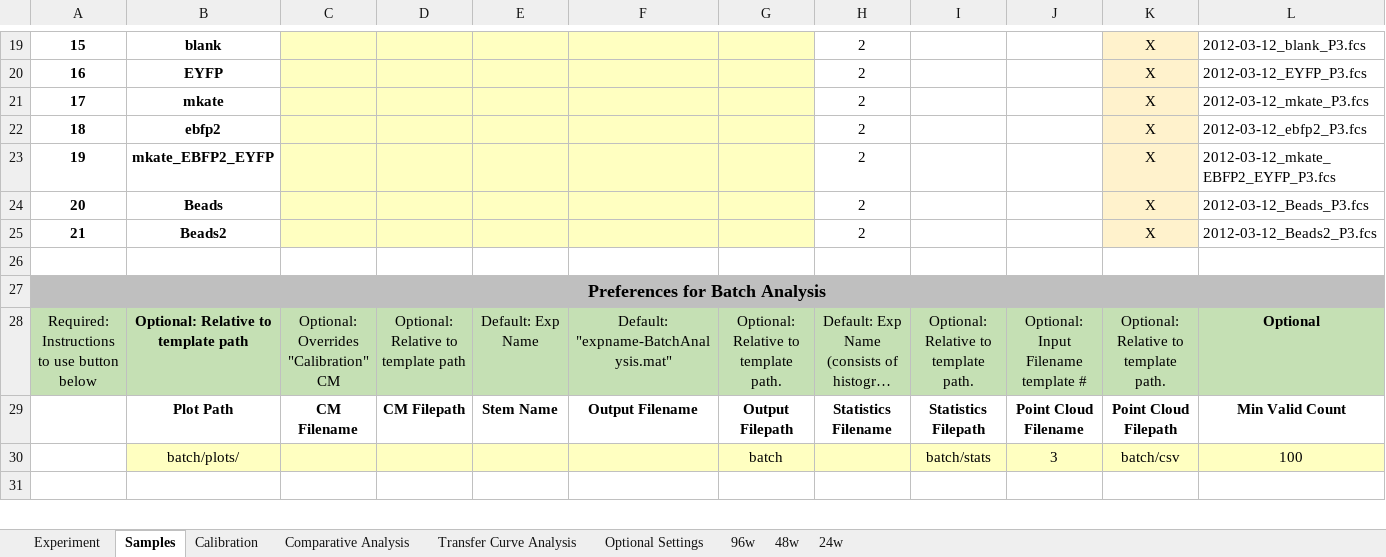
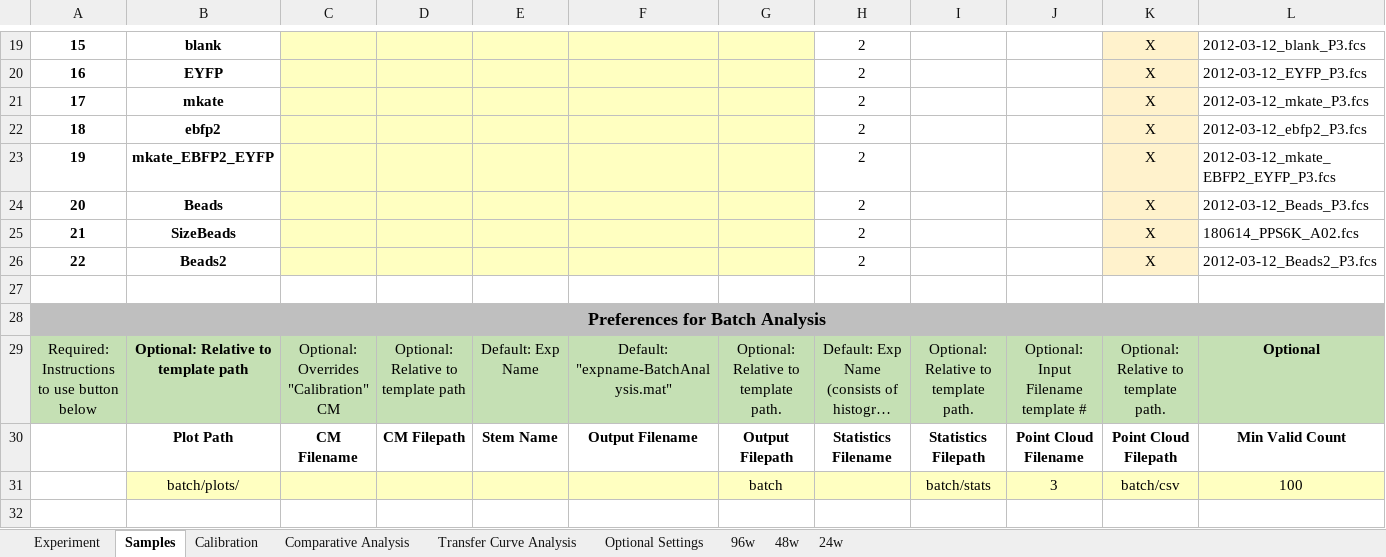
Before and after one commit to LivingComputingProject/TASBEFlowAnalytics-Tutorial, an Excel workbook: batch_template.xlsm, sheet Samples, drawn as a sheet; only a part is shown, gaps mark what is left out; long unchanged cells end in …; values as stored, in another font and other column widths than the file's, no borders; charts and pictures not drawn; addresses are those after the commit; rows hold the shown columns only; the diff names each change by its address in the sheet, - before the commit and + after, or states it on an @@ line.

```diff
--- a/batch_template.xlsm (sheet Samples)
+++ b/batch_template.xlsm (sheet Samples)
+row 25: 21 | SizeBeads |  |  |  |  |  | 2 |  |  | X | 180614_PPS6K_A02.fcs
@@ column A renumbered in row 26 @@
```
Also changed, not shown: sheet Calibration, sheet Optional Settings, charts or pictures, 1 other file.
